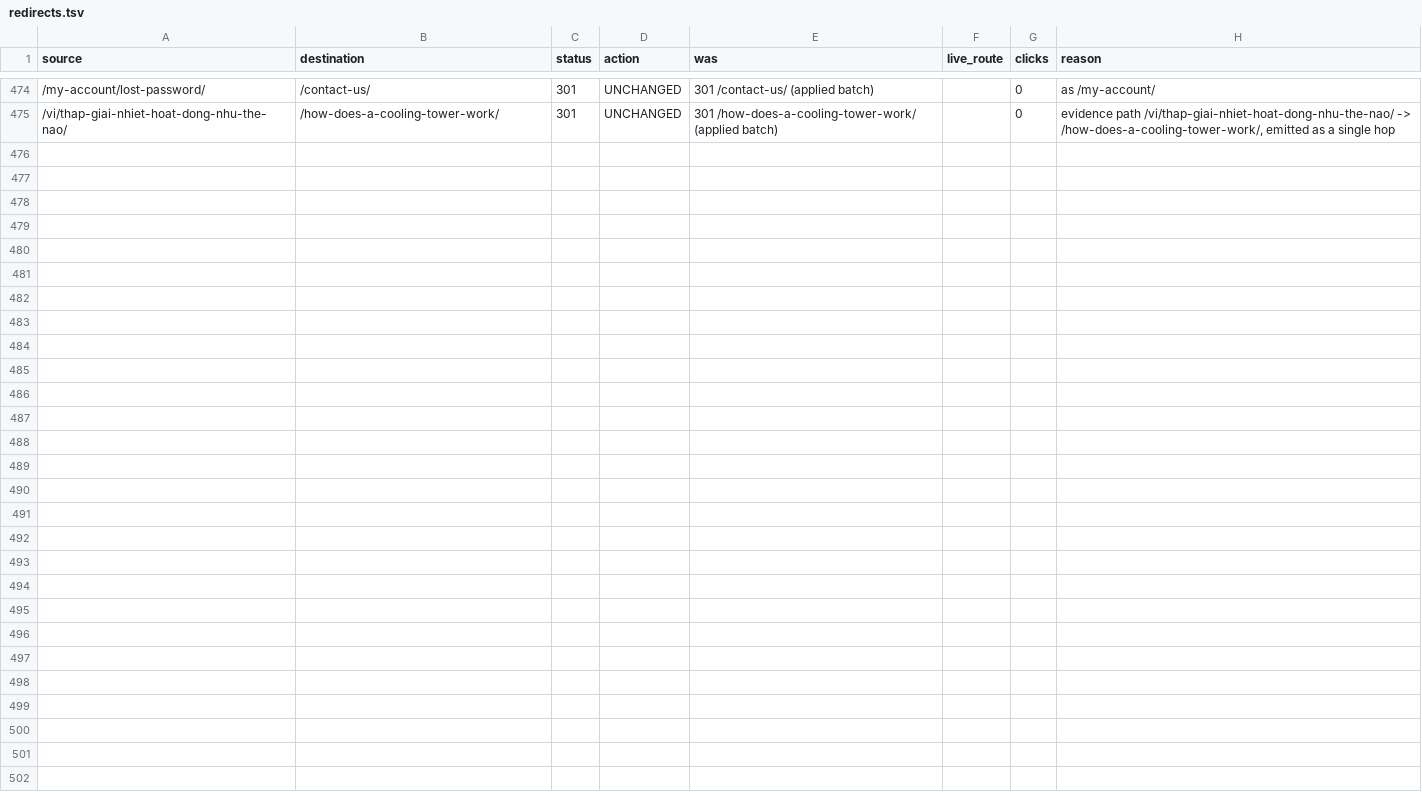
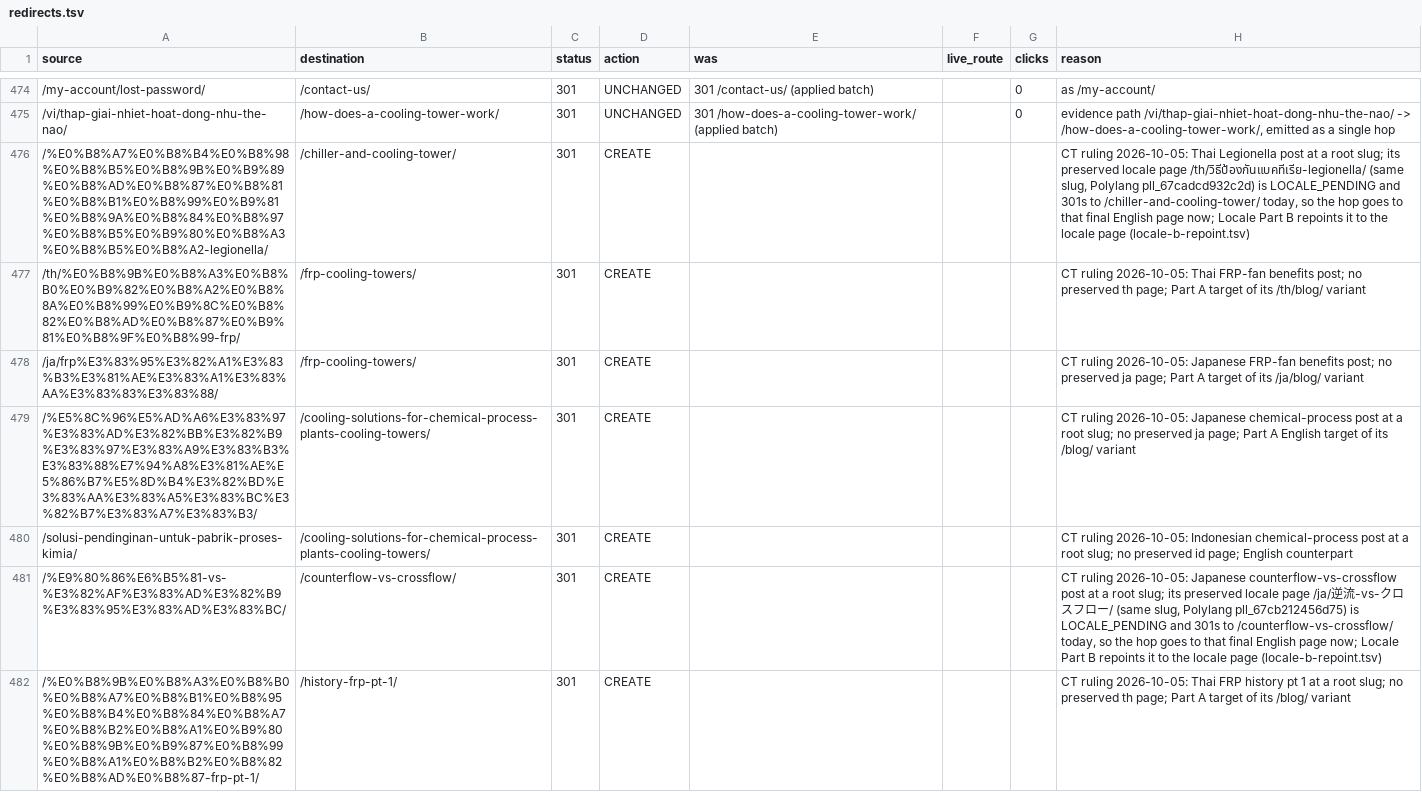
Before and after one commit to Eliteclassaura/icst-site, a TSV file: apps/h2o/ops/seo-pass/data/redirects.tsv, drawn as a sheet; only a part is shown, gaps mark what is left out; the diff covers the shown part only; the diff names each change by its address in the sheet, - before the commit and + after, or states it on an @@ line.

Commit message:
h2o(seo): production sitemap Part 3 and accepted parity rulings

```diff
--- a/apps/h2o/ops/seo-pass/data/redirects.tsv
+++ b/apps/h2o/ops/seo-pass/data/redirects.tsv
+row 476: /%E0%B8%A7%E0%B8%B4%E0%B8%98%E0%B8%B5%E0%B8%9B%E0%B9%89%E0%B8%AD%E0%B8%87%E0%B8%81%E0%B8%B1%E0%B8%99%E0%B9%81%E0%B8%9A%E0%B8%84%E0%B8%97%E0%B8%B5%E0%B9%80%E0%B8%A3%E0%B8%B5%E0%B8%A2-legionella/ | /chiller-and-cooling-tower/ | 301 | CREATE |  |  |  | CT ruling 2026-10-05: Thai Legionella post at a root slug; its preserved locale page /th/วิธีป้องกันแบคทีเรีย-legionella/ (same slug, Polylang pll_67cadcd932c2d) is LOCALE_PENDING and 301s to /chiller-and-cooling-tower/ today, so the hop goes to that final English page now; Locale Part B repoints it to the locale page (locale-b-repoint.tsv)
+row 477: /th/%E0%B8%9B%E0%B8%A3%E0%B8%B0%E0%B9%82%E0%B8%A2%E0%B8%8A%E0%B8%99%E0%B9%8C%E0%B8%82%E0%B8%AD%E0%B8%87%E0%B9%81%E0%B8%9F%E0%B8%99-frp/ | /frp-cooling-towers/ | 301 | CREATE |  |  |  | CT ruling 2026-10-05: Thai FRP-fan benefits post; no preserved th page; Part A target of its /th/blog/ variant
+row 478: /ja/frp%E3%83%95%E3%82%A1%E3%83%B3%E3%81%AE%E3%83%A1%E3%83%AA%E3%83%83%E3%83%88/ | /frp-cooling-towers/ | 301 | CREATE |  |  |  | CT ruling 2026-10-05: Japanese FRP-fan benefits post; no preserved ja page; Part A target of its /ja/blog/ variant
+row 479: /%E5%8C%96%E5%AD%A6%E3%83%97%E3%83%AD%E3%82%BB%E3%82%B9%E3%83%97%E3%83%A9%E3%83%B3%E3%83%88%E7%94%A8%E3%81%AE%E5%86%B7%E5%8D%B4%E3%82%BD%E3%83%AA%E3%83%A5%E3%83%BC%E3%82%B7%E3%83%A7%E3%83%B3/ | /cooling-solutions-for-chemical-process-plants-cooling-towers/ | 301 | CREATE |  |  |  | CT ruling 2026-10-05: Japanese chemical-process post at a root slug; no preserved ja page; Part A English target of its /blog/ variant
+row 480: /solusi-pendinginan-untuk-pabrik-proses-kimia/ | /cooling-solutions-for-chemical-process-plants-cooling-towers/ | 301 | CREATE |  |  |  | CT ruling 2026-10-05: Indonesian chemical-process post at a root slug; no preserved id page; English counterpart
+row 481: /%E9%80%86%E6%B5%81-vs-%E3%82%AF%E3%83%AD%E3%82%B9%E3%83%95%E3%83%AD%E3%83%BC/ | /counterflow-vs-crossflow/ | 301 | CREATE |  |  |  | CT ruling 2026-10-05: Japanese counterflow-vs-crossflow post at a root slug; its preserved locale page /ja/逆流-vs-クロスフロー/ (same slug, Polylang pll_67cb212456d75) is LOCALE_PENDING and 301s to /counterflow-vs-crossflow/ today, so the hop goes to that final English page now; Locale Part B repoints it to the locale page (locale-b-repoint.tsv)
+row 482: /%E0%B8%9B%E0%B8%A3%E0%B8%B0%E0%B8%A7%E0%B8%B1%E0%B8%95%E0%B8%B4%E0%B8%84%E0%B8%A7%E0%B8%B2%E0%B8%A1%E0%B9%80%E0%B8%9B%E0%B9%87%E0%B8%99%E0%B8%A1%E0%B8%B2%E0%B8%82%E0%B8%AD%E0%B8%87-frp-pt-1/ | /history-frp-pt-1/ | 301 | CREATE |  |  |  | CT ruling 2026-10-05: Thai FRP history pt 1 at a root slug; no preserved th page; Part A target of its /blog/ variant
```
Also changed, not shown: 6 added rows and 8 edited cells elsewhere in this file, apps/h2o/ops/seo-pass/data/conformance.tsv, apps/h2o/ops/seo-pass/data/h1-fields.tsv, 32 other files.
